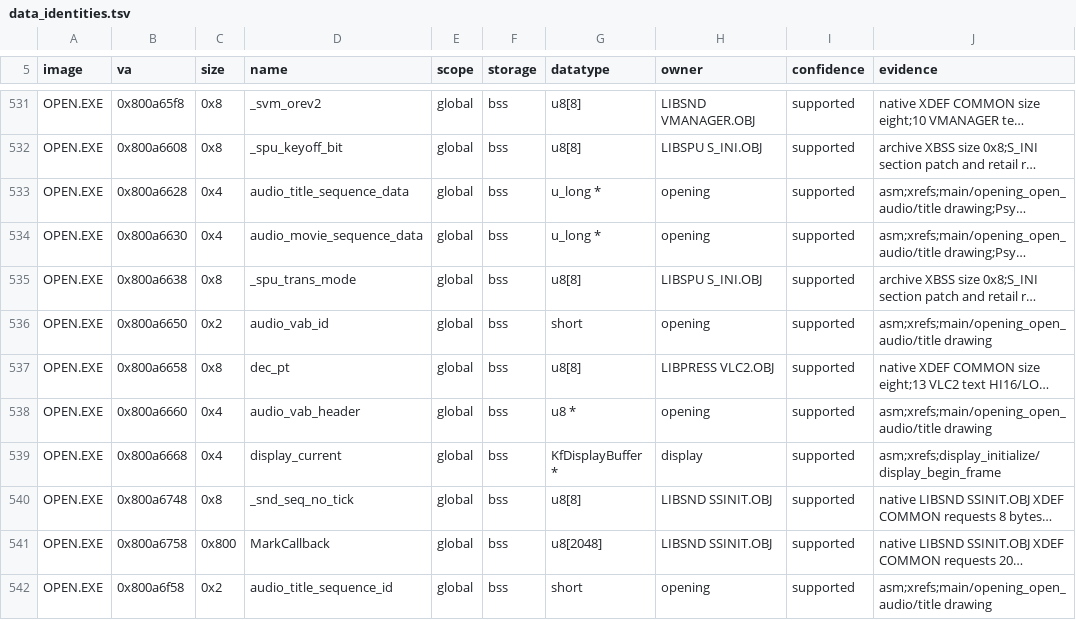
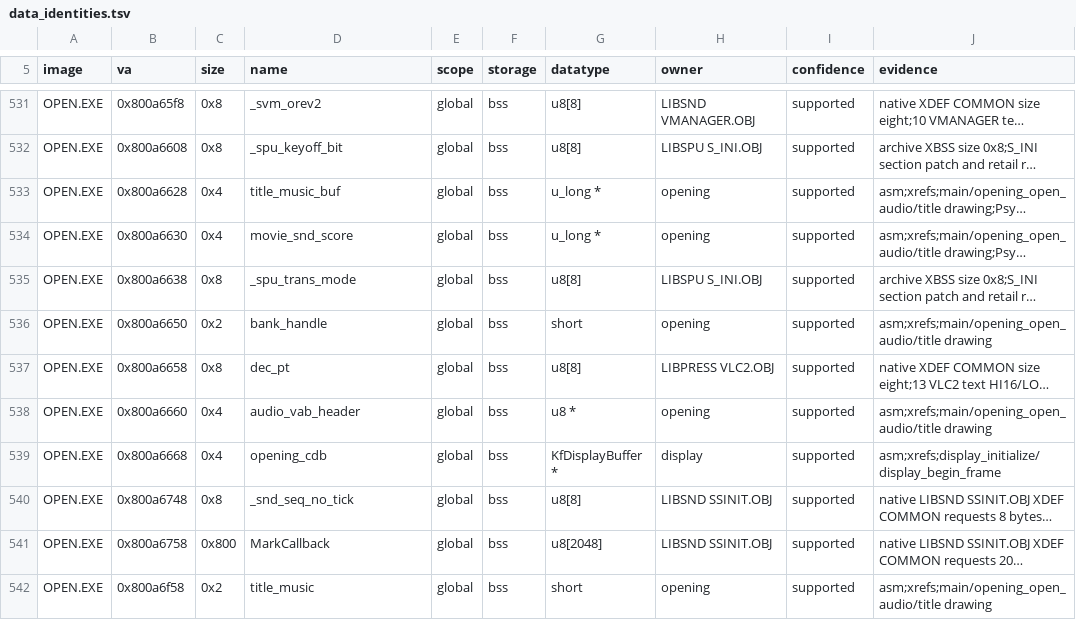
Before and after one commit to Voicedrew11/kings-field-2-decomp, a TSV file: config/retail/data_identities.tsv, drawn as a sheet; only a part is shown, gaps mark what is left out; long unchanged cells end in …; the diff covers the shown part only; the diff names each change by its address in the sheet, - before the commit and + after, or states it on an @@ line.

```diff
--- a/config/retail/data_identities.tsv
+++ b/config/retail/data_identities.tsv
-D533 (name): audio_title_sequence_data
+D533 (name): title_music_buf
-D534 (name): audio_movie_sequence_data
+D534 (name): movie_snd_score
-D536 (name): audio_vab_id
+D536 (name): bank_handle
-D539 (name): display_current
+D539 (name): opening_cdb
-D542 (name): audio_title_sequence_id
+D542 (name): title_music
```
Also changed, not shown: 7 edited cells elsewhere in this file, 12 other files.
